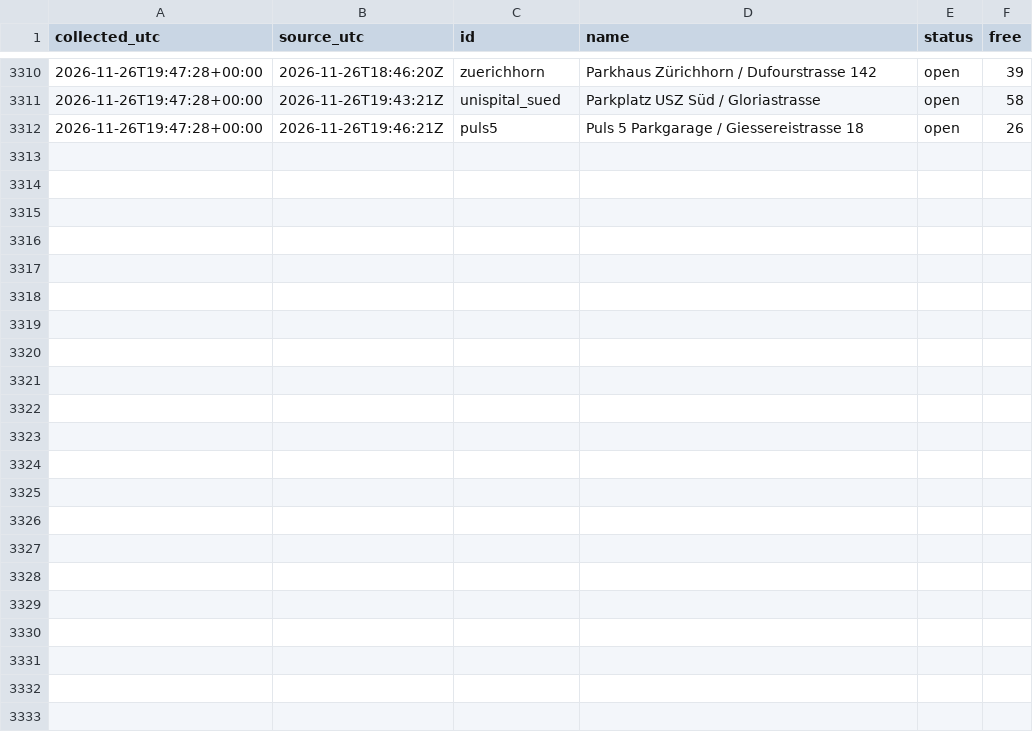
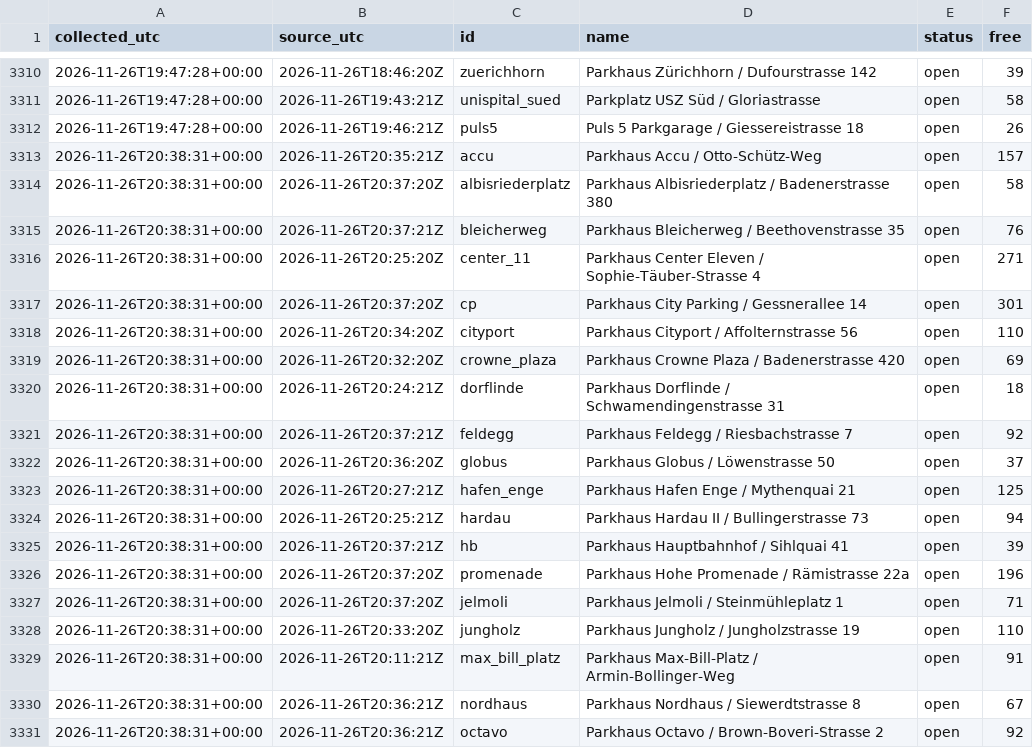
Before and after one commit to mrvn63/Parkdaten, a CSV file: data/zuerich/2026-11.csv, drawn as a sheet; only a part is shown, gaps mark what is left out; the diff covers the shown part only; the diff names each change by its address in the sheet, - before the commit and + after, or states it on an @@ line.

```diff
--- a/data/zuerich/2026-11.csv
+++ b/data/zuerich/2026-11.csv
+row 3313: 2026-11-26T20:38:31+00:00 | 2026-11-26T20:35:21Z | accu | Parkhaus Accu / Otto-Schütz-Weg | open | 157
+row 3314: 2026-11-26T20:38:31+00:00 | 2026-11-26T20:37:20Z | albisriederplatz | Parkhaus Albisriederplatz / Badenerstrasse 380 | open | 58
+row 3315: 2026-11-26T20:38:31+00:00 | 2026-11-26T20:37:21Z | bleicherweg | Parkhaus Bleicherweg / Beethovenstrasse 35 | open | 76
+row 3316: 2026-11-26T20:38:31+00:00 | 2026-11-26T20:25:20Z | center_11 | Parkhaus Center Eleven / Sophie-Täuber-Strasse 4 | open | 271
+row 3317: 2026-11-26T20:38:31+00:00 | 2026-11-26T20:37:20Z | cp | Parkhaus City Parking / Gessnerallee 14 | open | 301
+row 3318: 2026-11-26T20:38:31+00:00 | 2026-11-26T20:34:20Z | cityport | Parkhaus Cityport / Affolternstrasse 56 | open | 110
+row 3319: 2026-11-26T20:38:31+00:00 | 2026-11-26T20:32:20Z | crowne_plaza | Parkhaus Crowne Plaza / Badenerstrasse 420 | open | 69
+row 3320: 2026-11-26T20:38:31+00:00 | 2026-11-26T20:24:21Z | dorflinde | Parkhaus Dorflinde / Schwamendingenstrasse 31 | open | 18
+row 3321: 2026-11-26T20:38:31+00:00 | 2026-11-26T20:37:21Z | feldegg | Parkhaus Feldegg / Riesbachstrasse 7 | open | 92
+row 3322: 2026-11-26T20:38:31+00:00 | 2026-11-26T20:36:20Z | globus | Parkhaus Globus / Löwenstrasse 50 | open | 37
+row 3323: 2026-11-26T20:38:31+00:00 | 2026-11-26T20:27:21Z | hafen_enge | Parkhaus Hafen Enge / Mythenquai 21 | open | 125
+row 3324: 2026-11-26T20:38:31+00:00 | 2026-11-26T20:25:21Z | hardau | Parkhaus Hardau II / Bullingerstrasse 73 | open | 94
+row 3325: 2026-11-26T20:38:31+00:00 | 2026-11-26T20:37:21Z | hb | Parkhaus Hauptbahnhof / Sihlquai 41 | open | 39
+row 3326: 2026-11-26T20:38:31+00:00 | 2026-11-26T20:37:20Z | promenade | Parkhaus Hohe Promenade / Rämistrasse 22a | open | 196
+row 3327: 2026-11-26T20:38:31+00:00 | 2026-11-26T20:37:20Z | jelmoli | Parkhaus Jelmoli / Steinmühleplatz 1 | open | 71
+row 3328: 2026-11-26T20:38:31+00:00 | 2026-11-26T20:33:20Z | jungholz | Parkhaus Jungholz / Jungholzstrasse 19 | open | 110
+row 3329: 2026-11-26T20:38:31+00:00 | 2026-11-26T20:11:21Z | max_bill_platz | Parkhaus Max-Bill-Platz / Armin-Bollinger-Weg | open | 91
+row 3330: 2026-11-26T20:38:31+00:00 | 2026-11-26T20:36:21Z | nordhaus | Parkhaus Nordhaus / Siewerdtstrasse 8 | open | 67
+row 3331: 2026-11-26T20:38:31+00:00 | 2026-11-26T20:36:21Z | octavo | Parkhaus Octavo / Brown-Boveri-Strasse 2 | open | 92
```
Also changed, not shown: 14 added rows elsewhere in this file, data/basel/2026-11.csv, 3 other files.
